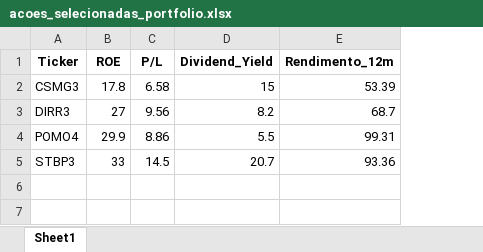
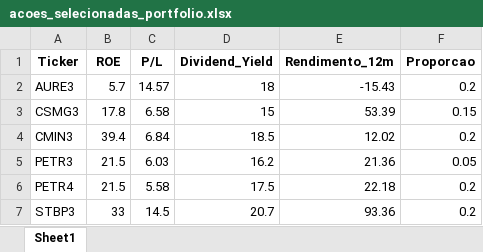
Before and after one commit to jurbasgames/Otimizacao-de-Carteira, an Excel workbook: acoes_selecionadas_portfolio.xlsx, sheet Sheet1, drawn as a sheet; values as stored, in another font and other column widths than the file's, no borders; removed rows and columns are numbered as before the commit, all else as after; the diff names each change by its address in the sheet, - before the commit and + after, or states it on an @@ line.

```diff
--- a/acoes_selecionadas_portfolio.xlsx (sheet Sheet1)
+++ b/acoes_selecionadas_portfolio.xlsx (sheet Sheet1)
+column F (Proporcao), row 3: 0.15; row 7: 0.2
+row 2: AURE3 | 5.7 | 14.57 | 18 | -15.43 | 0.2
-row 3: DIRR3 | 27 | 9.56 | 8.2 | 68.7
-row 4: POMO4 | 29.9 | 8.86 | 5.5 | 99.31
+row 4: CMIN3 | 39.4 | 6.84 | 18.5 | 12.02 | 0.2
+row 5: PETR3 | 21.5 | 6.03 | 16.2 | 21.36 | 0.05
+row 6: PETR4 | 21.5 | 5.58 | 17.5 | 22.18 | 0.2
```
Also changed, not shown: 2 other files.
